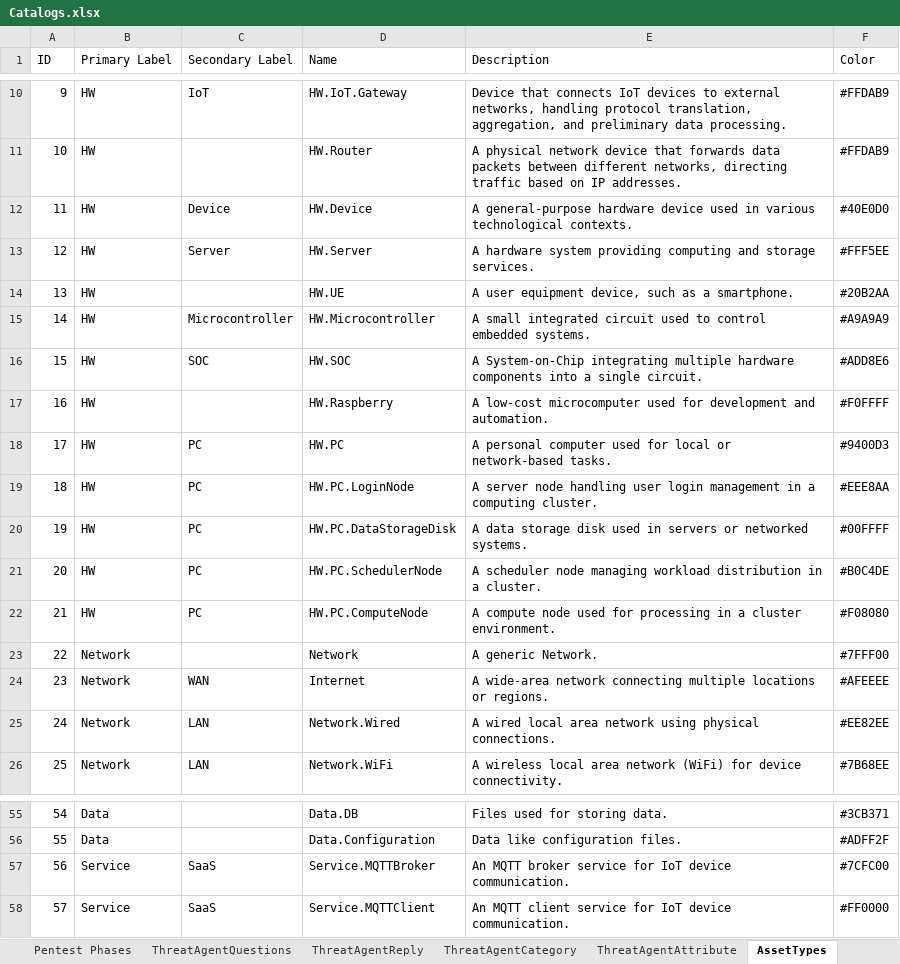
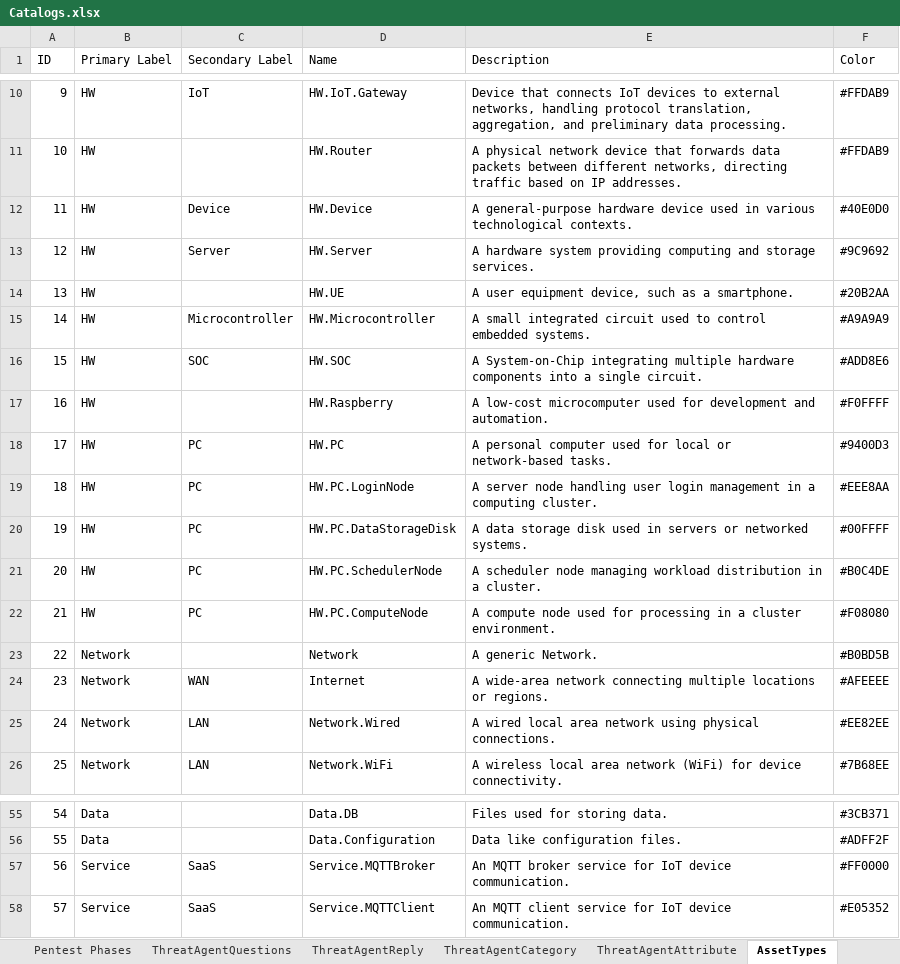
Before and after one commit to fefox97/AutomaticAttackPlanGenerator, an Excel workbook: apps/static/assets/dbs/Catalogs.xlsx, sheet AssetTypes, drawn as a sheet; only a part is shown, gaps mark what is left out; values as stored, in another font and other column widths than the file's, no cell formats; table styles not drawn; the diff names each change by its address in the sheet, - before the commit and + after, or states it on an @@ line.

```diff
--- a/apps/static/assets/dbs/Catalogs.xlsx (sheet AssetTypes)
+++ b/apps/static/assets/dbs/Catalogs.xlsx (sheet AssetTypes)
-F13 (Color): #FFF5EE
+F13 (Color): #9C9692
-F23 (Color): #7FFF00
+F23 (Color): #B0BD5B
-F57 (Color): #7CFC00
+F57 (Color): #FF0000
-F58 (Color): #FF0000
+F58 (Color): #E05352
```
Also changed, not shown: sheet Tools, cell formats, 1 other file.
